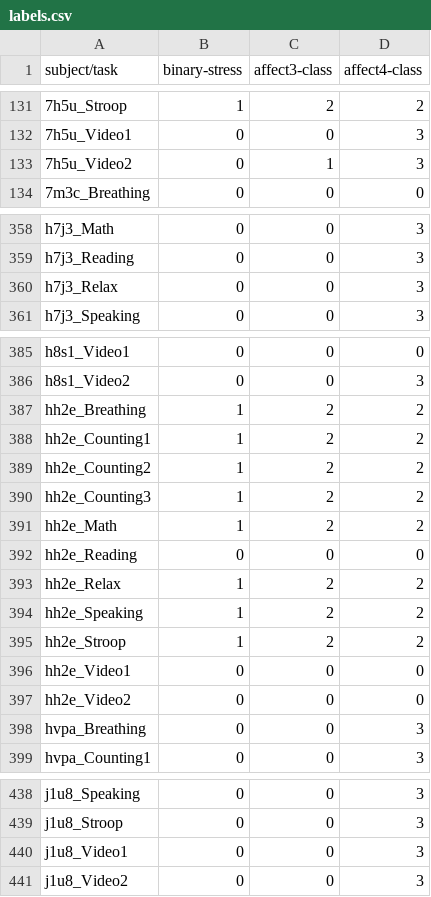
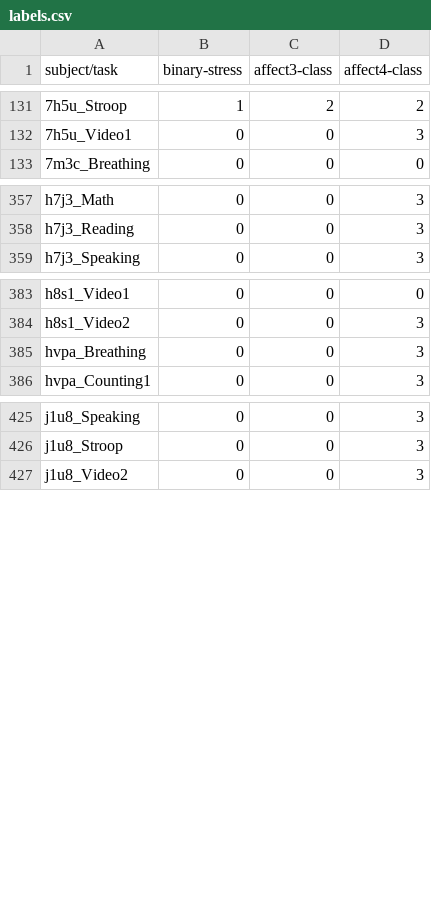
Before and after one commit to sergiodl-ubi/stressID, a CSV file: labels.csv, drawn as a sheet; only a part is shown, gaps mark what is left out; the diff names each change by its address in the sheet, - before the commit and + after, or states it on an @@ line.

Commit message:
Deleting labels that are not on the original labels.csv file
data probably removed from training set due to
data noise or something, I don't know

```diff
--- a/labels.csv
+++ b/labels.csv
-row 133: 7h5u_Video2 | 0 | 1 | 3
-row 360: h7j3_Relax | 0 | 0 | 3
-row 387: hh2e_Breathing | 1 | 2 | 2
-row 388: hh2e_Counting1 | 1 | 2 | 2
-row 389: hh2e_Counting2 | 1 | 2 | 2
-row 390: hh2e_Counting3 | 1 | 2 | 2
-row 391: hh2e_Math | 1 | 2 | 2
-row 392: hh2e_Reading | 0 | 0 | 0
-row 393: hh2e_Relax | 1 | 2 | 2
-row 394: hh2e_Speaking | 1 | 2 | 2
-row 395: hh2e_Stroop | 1 | 2 | 2
-row 396: hh2e_Video1 | 0 | 0 | 0
-row 397: hh2e_Video2 | 0 | 0 | 0
-row 440: j1u8_Video1 | 0 | 0 | 3
```
Also changed, not shown: 1 other file.
